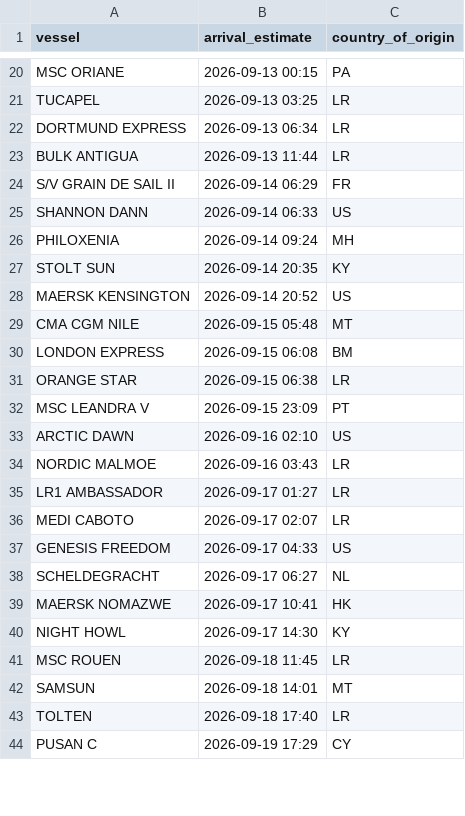
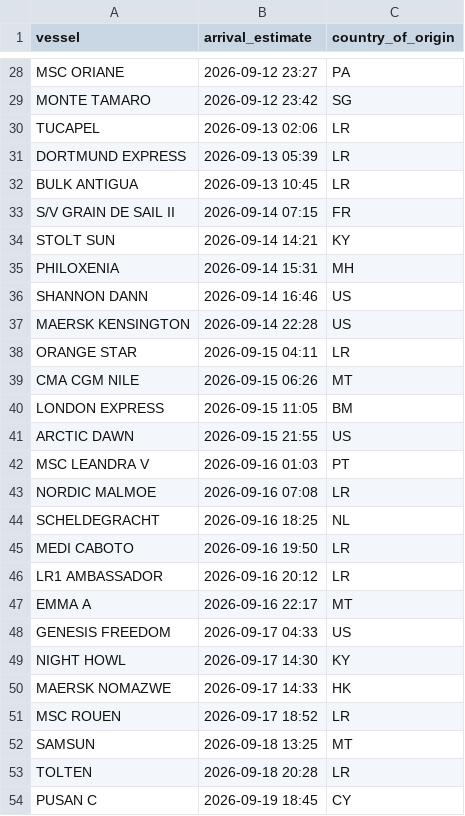
Before and after one commit to natalierjonas/FOCs-in-NYC, a CSV file: ships_estimates_fixed.csv, drawn as a sheet; only a part is shown, gaps mark what is left out; removed rows and columns are numbered as before the commit, all else as after; the diff covers the shown part only; the diff names each change by its address in the sheet, - before the commit and + after, or states it on an @@ line.

```diff
--- a/ships_estimates_fixed.csv
+++ b/ships_estimates_fixed.csv
-B28 (arrival_estimate): 2026-09-13 00:15
+B28 (arrival_estimate): 2026-09-12 23:27
+row 29: MONTE TAMARO | 2026-09-12 23:42 | SG
-B30 (arrival_estimate): 2026-09-13 03:25
+B30 (arrival_estimate): 2026-09-13 02:06
-B31 (arrival_estimate): 2026-09-13 06:34
+B31 (arrival_estimate): 2026-09-13 05:39
-B32 (arrival_estimate): 2026-09-13 11:44
+B32 (arrival_estimate): 2026-09-13 10:45
-B33 (arrival_estimate): 2026-09-14 06:29
+B33 (arrival_estimate): 2026-09-14 07:15
-row 25: SHANNON DANN | 2026-09-14 06:33 | US
-row 26: PHILOXENIA | 2026-09-14 09:24 | MH
-B34 (arrival_estimate): 2026-09-14 20:35
+B34 (arrival_estimate): 2026-09-14 14:21
+row 35: PHILOXENIA | 2026-09-14 15:31 | MH
+row 36: SHANNON DANN | 2026-09-14 16:46 | US
-B37 (arrival_estimate): 2026-09-14 20:52
+B37 (arrival_estimate): 2026-09-14 22:28
+row 38: ORANGE STAR | 2026-09-15 04:11 | LR
-B39 (arrival_estimate): 2026-09-15 05:48
+B39 (arrival_estimate): 2026-09-15 06:26
-B40 (arrival_estimate): 2026-09-15 06:08
+B40 (arrival_estimate): 2026-09-15 11:05
-row 31: ORANGE STAR | 2026-09-15 06:38 | LR
-row 32: MSC LEANDRA V | 2026-09-15 23:09 | PT
-B41 (arrival_estimate): 2026-09-16 02:10
+B41 (arrival_estimate): 2026-09-15 21:55
+row 42: MSC LEANDRA V | 2026-09-16 01:03 | PT
-B43 (arrival_estimate): 2026-09-16 03:43
+B43 (arrival_estimate): 2026-09-16 07:08
+row 44: SCHELDEGRACHT | 2026-09-16 18:25 | NL
+row 45: MEDI CABOTO | 2026-09-16 19:50 | LR
-B46 (arrival_estimate): 2026-09-17 01:27
+B46 (arrival_estimate): 2026-09-16 20:12
-row 36: MEDI CABOTO | 2026-09-17 02:07 | LR
+row 47: EMMA A | 2026-09-16 22:17 | MT
-row 38: SCHELDEGRACHT | 2026-09-17 06:27 | NL
-row 39: MAERSK NOMAZWE | 2026-09-17 10:41 | HK
+row 50: MAERSK NOMAZWE | 2026-09-17 14:33 | HK
-B51 (arrival_estimate): 2026-09-18 11:45
+B51 (arrival_estimate): 2026-09-17 18:52
-B52 (arrival_estimate): 2026-09-18 14:01
+B52 (arrival_estimate): 2026-09-18 13:25
-B53 (arrival_estimate): 2026-09-18 17:40
+B53 (arrival_estimate): 2026-09-18 20:28
-B54 (arrival_estimate): 2026-09-19 17:29
+B54 (arrival_estimate): 2026-09-19 18:45
```
Also changed, not shown: 13 added rows, 5 removed rows and 27 edited cells elsewhere in this file, filtered_ships.csv.
